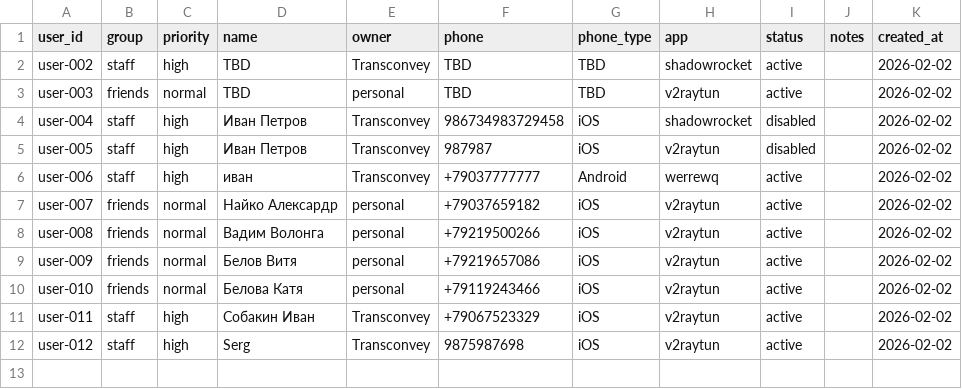
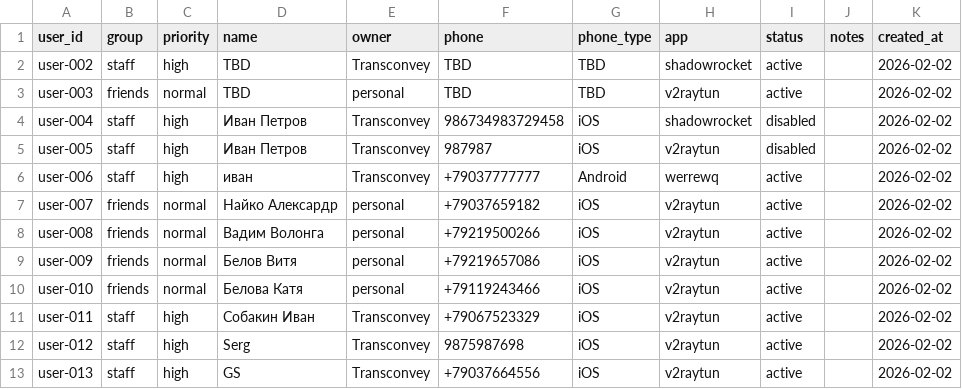
Before and after one commit to titovka-infra/vpn-subs, a CSV file: users.csv, drawn as a sheet; the diff names each change by its address in the sheet, - before the commit and + after, or states it on an @@ line.

Commit message:
add user-013 (staff) GS

```diff
--- a/users.csv
+++ b/users.csv
+row 13: user-013 | staff | high | GS | Transconvey | +79037664556 | iOS | v2raytun | active |  | 2026-02-02
```
Also changed, not shown: 1 other file.
